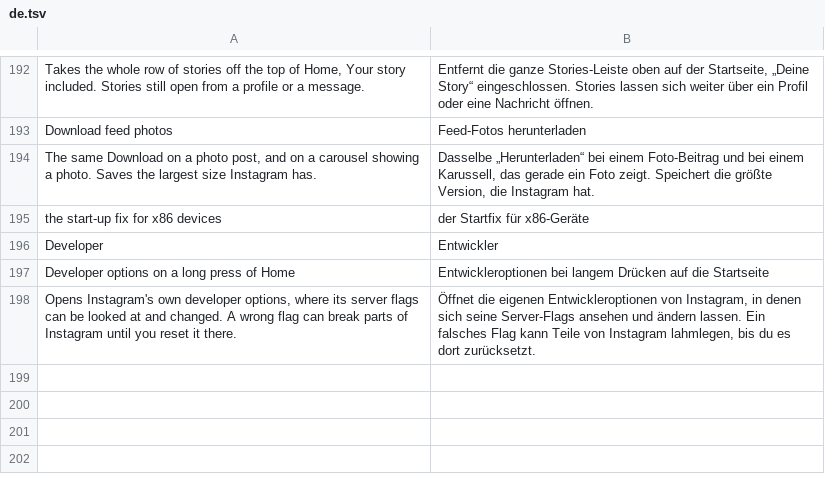
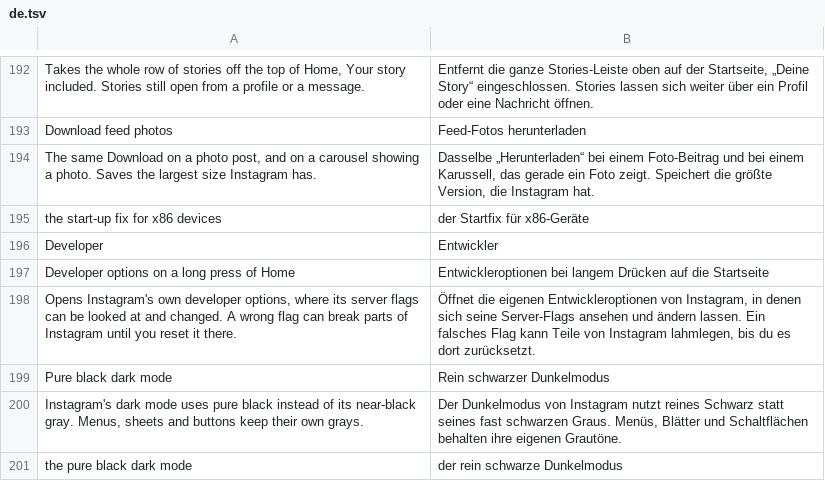
Before and after one commit to BlackGold8282/HushGram, a TSV file: extensions/shared/library/src/main/l10n/de.tsv, drawn as a sheet; only a part is shown, gaps mark what is left out.

Commit message:
Add Pure black dark mode, a patch-time AMOLED background
Instagram's Prism dark styles point their background and status bar at igds_prism_black, #0C1014,
and its Compose palettes (BasePrismColors and V2) and a few View palettes load the same color as a
literal. The new opt-in patch sets the color resource, and Meta AI's night background, to #000000
and swaps every const and const-wide of 0xff0c1014 in Instagram's code for 0xff000000 on the same
register. The elevated grays sheets, menus and buttons use stay, so nothing turns invisible.

The color table can't follow a switch, so it's a patch-time choice listed under Set when you
patched. Tests cover the colors.xml edit, both literal forms and the 449 fixture, where twelve
methods lose the color. Not yet seen on a phone.

```diff
--- a/extensions/shared/library/src/main/l10n/de.tsv
+++ b/extensions/shared/library/src/main/l10n/de.tsv
@@ -198 +198,4 @@ Developer options on a long press of Home	Entwickleroptionen bei langem Drücken
 Opens Instagram's own developer options, where its server flags can be looked at and changed. A wrong flag can break parts of Instagram until you reset it there.	Öffnet die eigenen Entwickleroptionen von Instagram, in denen sich seine Server-Flags ansehen und ändern lassen. Ein falsches Flag kann Teile von Instagram lahmlegen, bis du es dort zurücksetzt.
+Pure black dark mode	Rein schwarzer Dunkelmodus
+Instagram's dark mode uses pure black instead of its near-black gray. Menus, sheets and buttons keep their own grays.	Der Dunkelmodus von Instagram nutzt reines Schwarz statt seines fast schwarzen Graus. Menüs, Blätter und Schaltflächen behalten ihre eigenen Grautöne.
+the pure black dark mode	der rein schwarze Dunkelmodus
```
Also changed, not shown: extensions/shared/library/src/main/l10n/es.tsv, extensions/shared/library/src/main/l10n/in.tsv, 13 other files.
